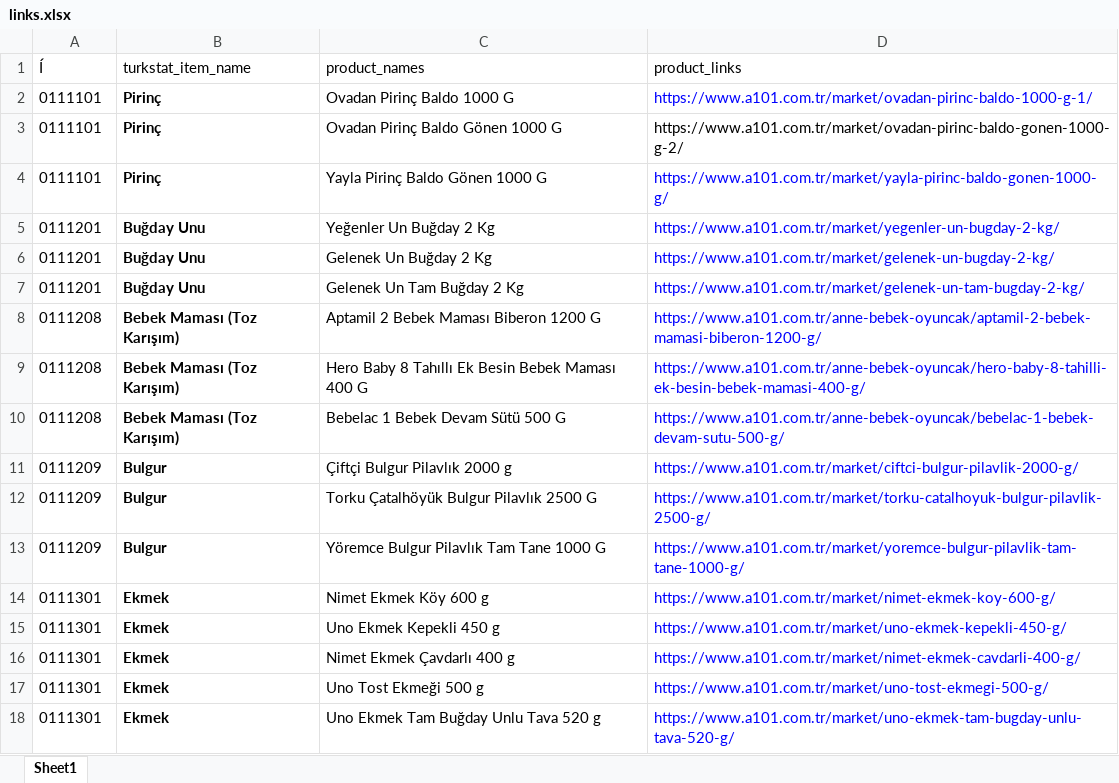
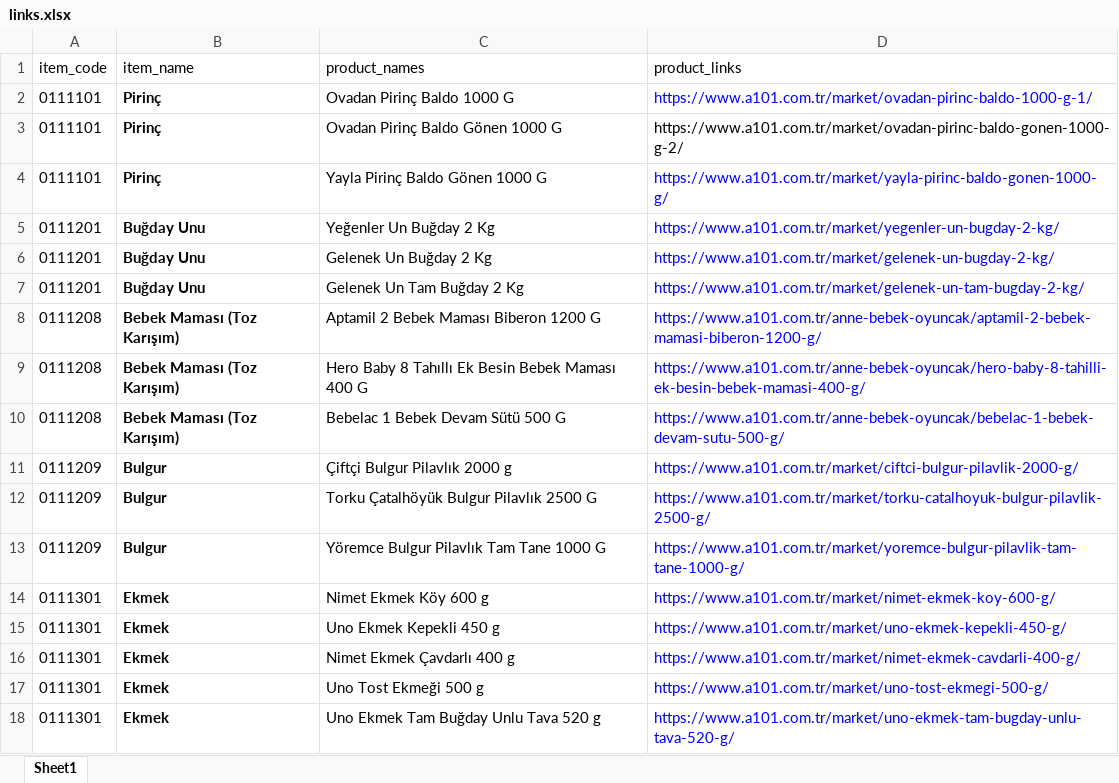
Before and after one commit to imagination-ai/kerem-side-projects-monorepo, an Excel workbook: inflation-resources/data/links.xlsx, sheet Sheet1, drawn as a sheet; values as stored, in another font and other column widths than the file's, no borders; the diff names each change by its address in the sheet, - before the commit and + after, or states it on an @@ line.

```diff
--- a/inflation-resources/data/links.xlsx (sheet Sheet1)
+++ b/inflation-resources/data/links.xlsx (sheet Sheet1)
-A1: Í
+A1: item_code
-B1: turkstat_item_name
+B1: item_name
```
Also changed, not shown: 7 other files.
